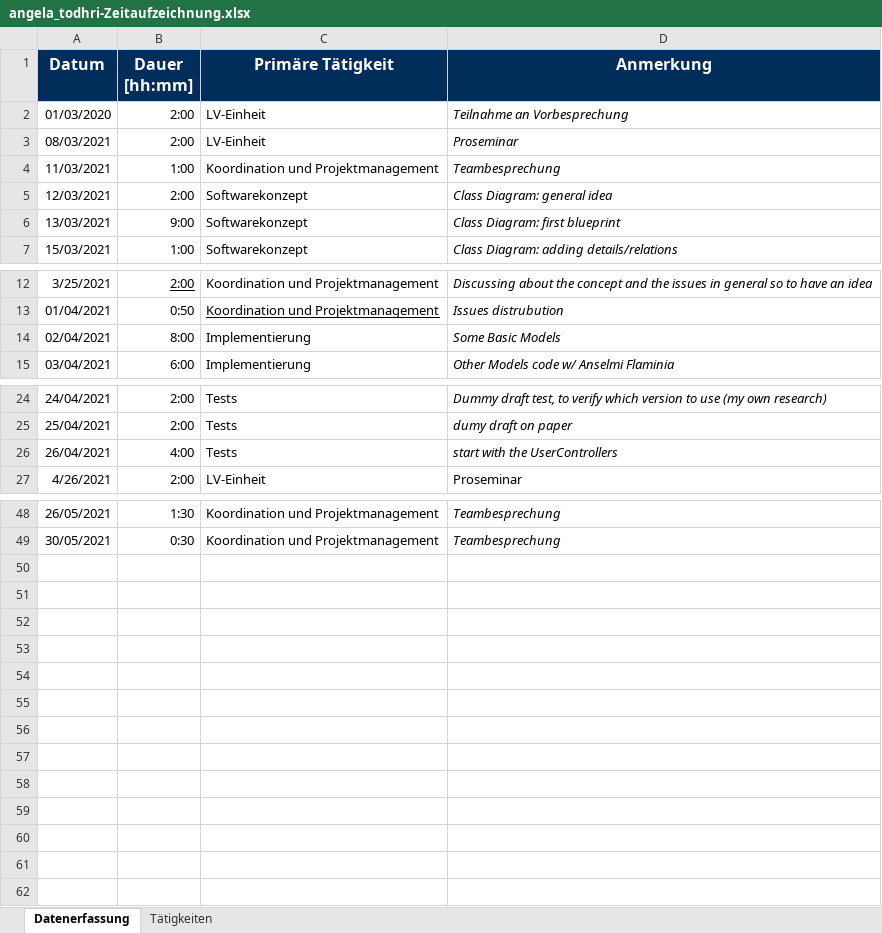
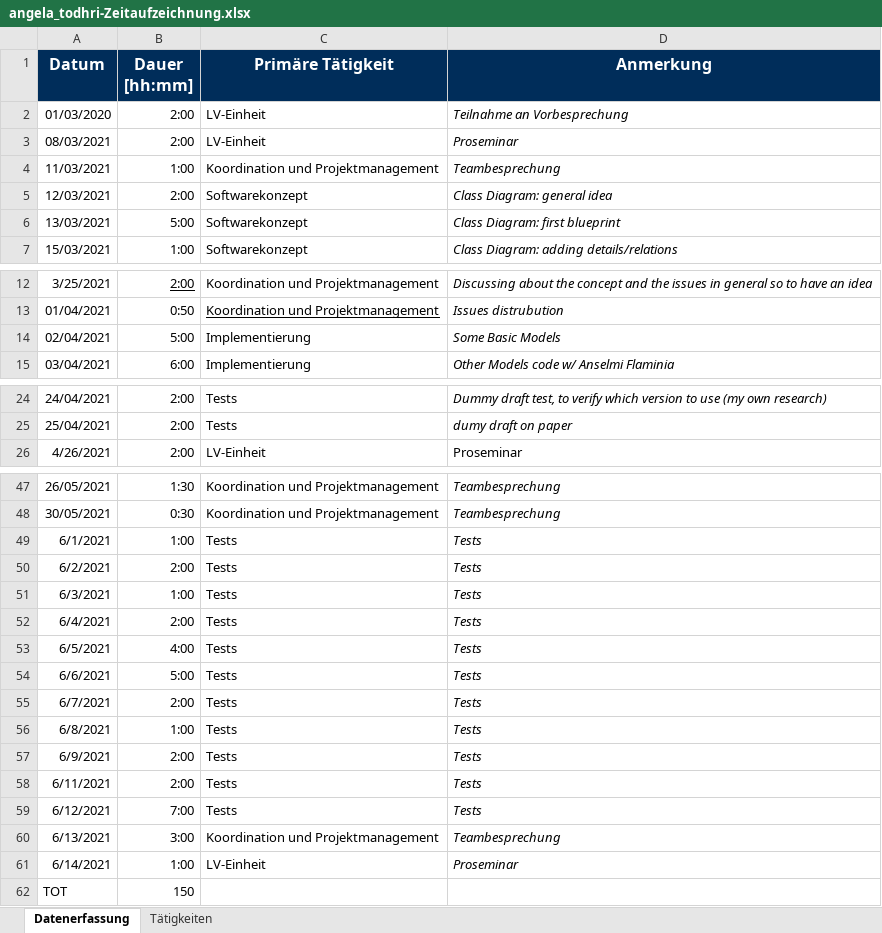
Before and after one commit to merasz/softwareEngineeringProject, an Excel workbook: documents/zeitaufzeichnung/angela_todhri-Zeitaufzeichnung.xlsx, sheet Datenerfassung, drawn as a sheet; only a part is shown, gaps mark what is left out; values as stored, in another font and other column widths than the file's, no borders; removed rows and columns are numbered as before the commit, all else as after; the diff names each change by its address in the sheet, - before the commit and + after, or states it on an @@ line.

Commit message:
update zeit
(cherry picked from commit 9ed847fada4470cd30c84d150f7b173b26177b14)

```diff
--- a/documents/zeitaufzeichnung/angela_todhri-Zeitaufzeichnung.xlsx (sheet Datenerfassung)
+++ b/documents/zeitaufzeichnung/angela_todhri-Zeitaufzeichnung.xlsx (sheet Datenerfassung)
-B6 (Dauer [hh:mm]): 9:00
+B6 (Dauer [hh:mm]): 5:00
-B14 (Dauer [hh:mm]): 8:00
+B14 (Dauer [hh:mm]): 5:00
-row 26: 26/04/2021 | 4:00 | Tests | start with the UserControllers
+row 49: 6/1/2021 | 1:00 | Tests | Tests
+row 50: 6/2/2021 | 2:00 | Tests | Tests
+row 51: 6/3/2021 | 1:00 | Tests | Tests
+row 52: 6/4/2021 | 2:00 | Tests | Tests
+row 53: 6/5/2021 | 4:00 | Tests | Tests
+row 54: 6/6/2021 | 5:00 | Tests | Tests
+row 55: 6/7/2021 | 2:00 | Tests | Tests
+row 56: 6/8/2021 | 1:00 | Tests | Tests
+row 57: 6/9/2021 | 2:00 | Tests | Tests
+row 58: 6/11/2021 | 2:00 | Tests | Tests
+row 59: 6/12/2021 | 7:00 | Tests | Tests
+row 60: 6/13/2021 | 3:00 | Koordination und Projektmanagement | Teambesprechung
+row 61: 6/14/2021 | 1:00 | LV-Einheit | Proseminar
+row 62: TOT | 150
```
